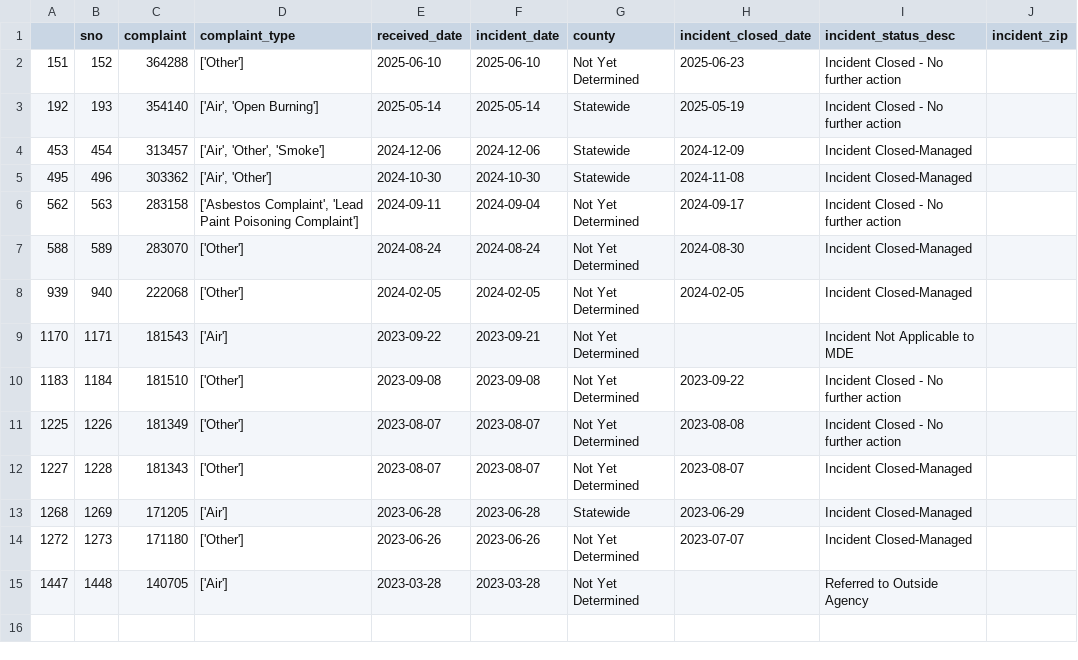
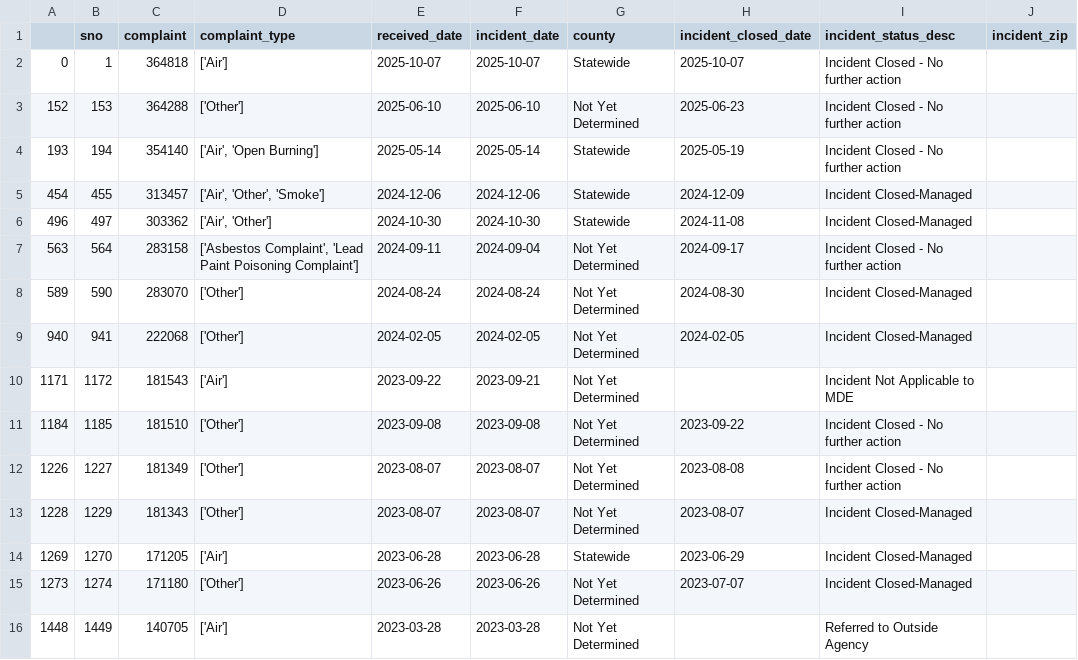
Before and after one commit to grantschwab/automate-data-pipelines-nicar-2024, a CSV file: exported_data/invalid_counties.csv, drawn as a sheet.

```diff
--- a/exported_data/invalid_counties.csv
+++ b/exported_data/invalid_counties.csv
@@ -1,15 +1,16 @@
 ,sno,complaint,complaint_type,received_date,incident_date,county,incident_closed_date,incident_status_desc,incident_zip
-151,152,364288,['Other'],2025-06-10,2025-06-10,Not Yet Determined,2025-06-23,Incident Closed - No further action,
-192,193,354140,"['Air', 'Open Burning']",2025-05-14,2025-05-14,Statewide,2025-05-19,Incident Closed - No further action,
-453,454,313457,"['Air', 'Other', 'Smoke']",2024-12-06,2024-12-06,Statewide,2024-12-09,Incident Closed-Managed,
-495,496,303362,"['Air', 'Other']",2024-10-30,2024-10-30,Statewide,2024-11-08,Incident Closed-Managed,
-562,563,283158,"['Asbestos Complaint', 'Lead Paint Poisoning Complaint']",2024-09-11,2024-09-04,Not Yet Determined,2024-09-17,Incident Closed - No further action,
-588,589,283070,['Other'],2024-08-24,2024-08-24,Not Yet Determined,2024-08-30,Incident Closed-Managed,
-939,940,222068,['Other'],2024-02-05,2024-02-05,Not Yet Determined,2024-02-05,Incident Closed-Managed,
-1170,1171,181543,['Air'],2023-09-22,2023-09-21,Not Yet Determined,,Incident Not Applicable to MDE,
-1183,1184,181510,['Other'],2023-09-08,2023-09-08,Not Yet Determined,2023-09-22,Incident Closed - No further action,
-1225,1226,181349,['Other'],2023-08-07,2023-08-07,Not Yet Determined,2023-08-08,Incident Closed - No further action,
-1227,1228,181343,['Other'],2023-08-07,2023-08-07,Not Yet Determined,2023-08-07,Incident Closed-Managed,
-1268,1269,171205,['Air'],2023-06-28,2023-06-28,Statewide,2023-06-29,Incident Closed-Managed,
-1272,1273,171180,['Other'],2023-06-26,2023-06-26,Not Yet Determined,2023-07-07,Incident Closed-Managed,
-1447,1448,140705,['Air'],2023-03-28,2023-03-28,Not Yet Determined,,Referred to Outside Agency,
+0,1,364818,['Air'],2025-10-07,2025-10-07,Statewide,2025-10-07,Incident Closed - No further action,
+152,153,364288,['Other'],2025-06-10,2025-06-10,Not Yet Determined,2025-06-23,Incident Closed - No further action,
+193,194,354140,"['Air', 'Open Burning']",2025-05-14,2025-05-14,Statewide,2025-05-19,Incident Closed - No further action,
+454,455,313457,"['Air', 'Other', 'Smoke']",2024-12-06,2024-12-06,Statewide,2024-12-09,Incident Closed-Managed,
+496,497,303362,"['Air', 'Other']",2024-10-30,2024-10-30,Statewide,2024-11-08,Incident Closed-Managed,
+563,564,283158,"['Asbestos Complaint', 'Lead Paint Poisoning Complaint']",2024-09-11,2024-09-04,Not Yet Determined,2024-09-17,Incident Closed - No further action,
+589,590,283070,['Other'],2024-08-24,2024-08-24,Not Yet Determined,2024-08-30,Incident Closed-Managed,
+940,941,222068,['Other'],2024-02-05,2024-02-05,Not Yet Determined,2024-02-05,Incident Closed-Managed,
+1171,1172,181543,['Air'],2023-09-22,2023-09-21,Not Yet Determined,,Incident Not Applicable to MDE,
+1184,1185,181510,['Other'],2023-09-08,2023-09-08,Not Yet Determined,2023-09-22,Incident Closed - No further action,
+1226,1227,181349,['Other'],2023-08-07,2023-08-07,Not Yet Determined,2023-08-08,Incident Closed - No further action,
+1228,1229,181343,['Other'],2023-08-07,2023-08-07,Not Yet Determined,2023-08-07,Incident Closed-Managed,
+1269,1270,171205,['Air'],2023-06-28,2023-06-28,Statewide,2023-06-29,Incident Closed-Managed,
+1273,1274,171180,['Other'],2023-06-26,2023-06-26,Not Yet Determined,2023-07-07,Incident Closed-Managed,
+1448,1449,140705,['Air'],2023-03-28,2023-03-28,Not Yet Determined,,Referred to Outside Agency,
```
Also changed, not shown: exported_data/all_complaints.csv.
